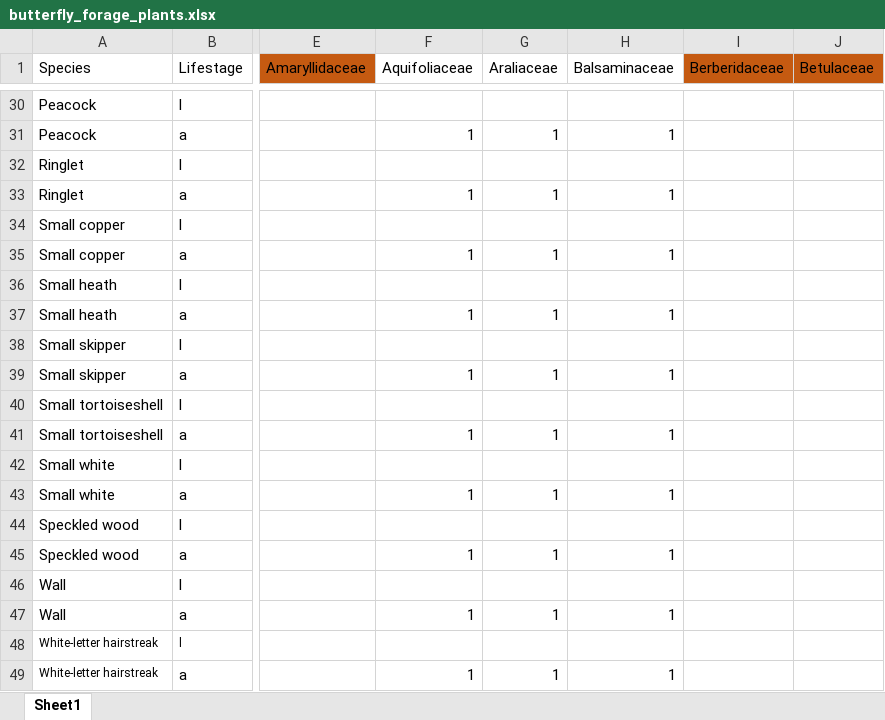
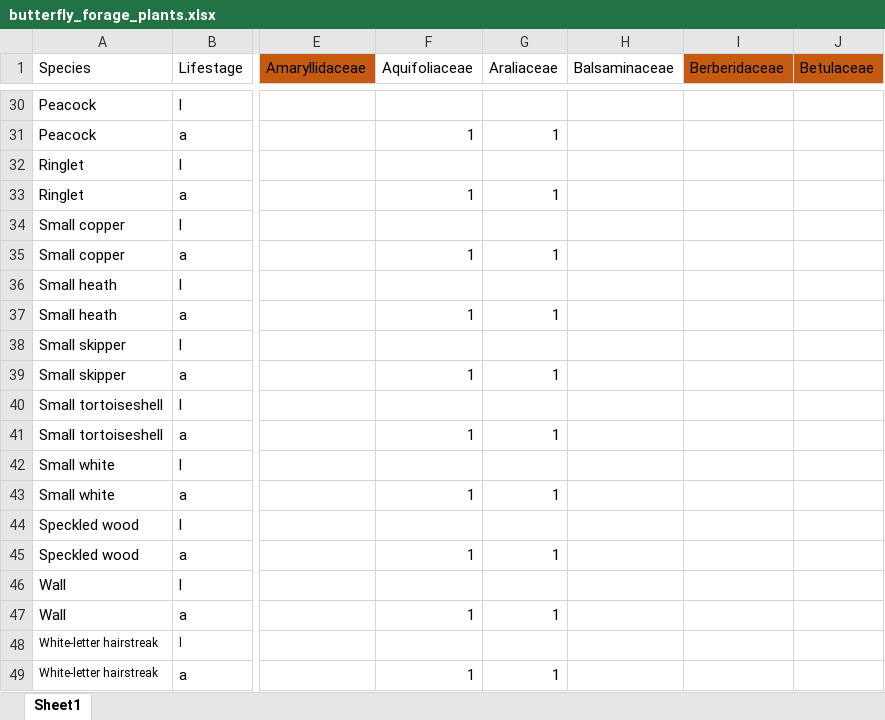
Before and after one commit to elinfalla/black_grass_project, an Excel workbook: butterfly_forage_plants.xlsx, sheet Sheet1, drawn as a sheet; only a part is shown, gaps mark what is left out; values as stored, in another font and other column widths than the file's, no borders; the diff covers the shown part only; the diff names each change by its address in the sheet, - before the commit and + after, or states it on an @@ line.

```diff
--- a/butterfly_forage_plants.xlsx (sheet Sheet1)
+++ b/butterfly_forage_plants.xlsx (sheet Sheet1)
-H31 (Balsaminaceae): 1
+H31 (Balsaminaceae): (empty)
-H33 (Balsaminaceae): 1
+H33 (Balsaminaceae): (empty)
-H35 (Balsaminaceae): 1
+H35 (Balsaminaceae): (empty)
-H37 (Balsaminaceae): 1
+H37 (Balsaminaceae): (empty)
-H39 (Balsaminaceae): 1
+H39 (Balsaminaceae): (empty)
-H41 (Balsaminaceae): 1
+H41 (Balsaminaceae): (empty)
-H43 (Balsaminaceae): 1
+H43 (Balsaminaceae): (empty)
-H45 (Balsaminaceae): 1
+H45 (Balsaminaceae): (empty)
-H47 (Balsaminaceae): 1
+H47 (Balsaminaceae): (empty)
-H49 (Balsaminaceae): 1
+H49 (Balsaminaceae): (empty)
```
Also changed, not shown: 14 edited cells elsewhere in this sheet, forage_plant_location.xlsx, 1 other file.
